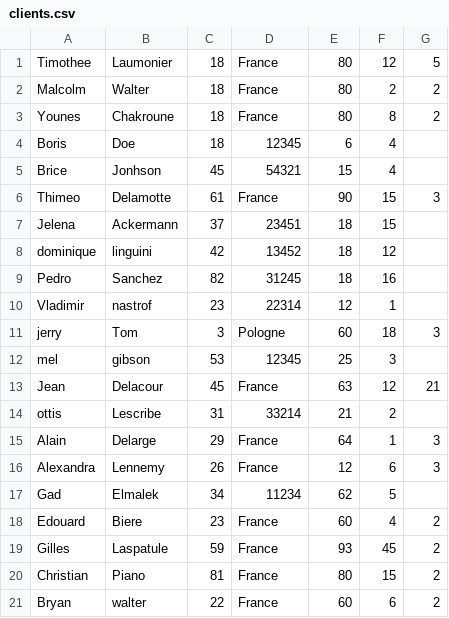
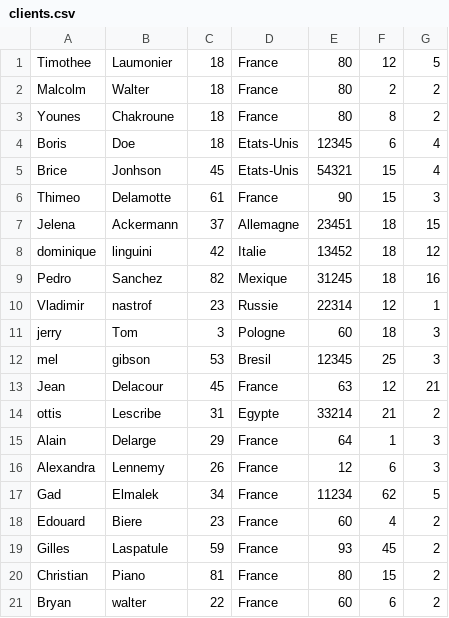
Before and after one commit to TimLaum/VsCode, a CSV file: cmake-build-debug/clients.csv, drawn as a sheet.

Commit message:
clients.csv avec des données manquantes

```diff
--- a/cmake-build-debug/clients.csv
+++ b/cmake-build-debug/clients.csv
@@ -3,16 +3,16 @@ Malcolm,Walter,18,France,80,2,2
 Younes,Chakroune,18,France,80,8,2
-Boris,Doe,18,12345,6,4
-Brice,Jonhson,45,54321,15,4
+Boris,Doe,18,Etats-Unis,12345,6,4
+Brice,Jonhson,45,Etats-Unis,54321,15,4
 Thimeo,Delamotte,61,France,90,15,3
-Jelena,Ackermann,37,23451,18,15
-dominique,linguini,42,13452,18,12
-Pedro,Sanchez,82,31245,18,16
-Vladimir,nastrof,23,22314,12,1
+Jelena,Ackermann,37,Allemagne,23451,18,15
+dominique,linguini,42,Italie,13452,18,12
+Pedro,Sanchez,82,Mexique,31245,18,16
+Vladimir,nastrof,23,Russie,22314,12,1
 jerry,Tom,3,Pologne,60,18,3
-mel,gibson,53,12345,25,3
+mel,gibson,53,Bresil,12345,25,3
 Jean,Delacour,45,France,63,12,21
-ottis,Lescribe,31,33214,21,2
+ottis,Lescribe,31,Egypte,33214,21,2
 Alain,Delarge,29,France,64,1,3
 Alexandra,Lennemy,26,France,12,6,3
-Gad,Elmalek,34,11234,62,5
+Gad,Elmalek,34,France,11234,62,5
 Edouard,Biere,23,France,60,4,2
```
Also changed, not shown: 4 other files.
